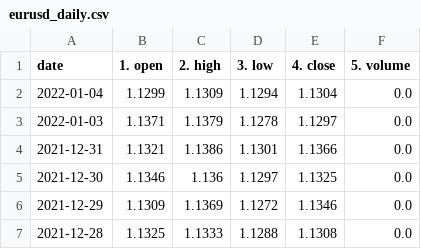
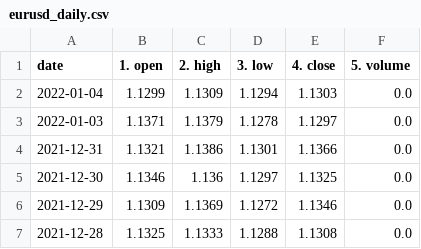
Before and after one commit to chanmoto/github.io, a CSV file: data/eurusd_daily.csv, drawn as a sheet; only a part is shown.

```diff
--- a/data/eurusd_daily.csv
+++ b/data/eurusd_daily.csv
@@ -1,3 +1,3 @@
 date,1. open,2. high,3. low,4. close,5. volume
-2022-01-04,1.1299,1.1309,1.1294,1.1304,0.0
+2022-01-04,1.1299,1.1309,1.1294,1.1303,0.0
 2022-01-03,1.1371,1.1379,1.1278,1.1297,0.0
```
Also changed, not shown: 2 other files.
